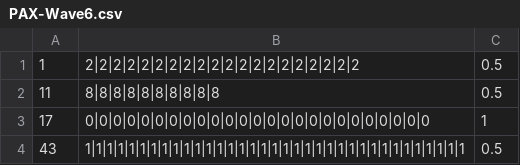
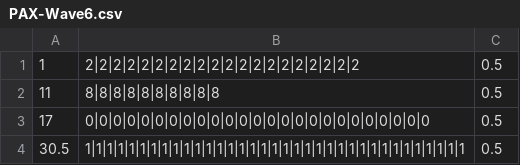
Before and after one commit to uzmanshafi/GAM30002-SWE40001-Arcade-Capture, a CSV file: Retro Tower Defense Game/Assets/StreamingAssets/WaveFiles/PAX-Wave6.csv, drawn as a sheet.

```diff
--- a/Retro Tower Defense Game/Assets/StreamingAssets/WaveFiles/PAX-Wave6.csv
+++ b/Retro Tower Defense Game/Assets/StreamingAssets/WaveFiles/PAX-Wave6.csv
@@ -2,3 +2,3 @@
 11,8|8|8|8|8|8|8|8|8|8,0.5
-17,0|0|0|0|0|0|0|0|0|0|0|0|0|0|0|0|0|0|0|0|0|0|0|0|0,1
-43,1|1|1|1|1|1|1|1|1|1|1|1|1|1|1|1|1|1|1|1|1|1|1|1|1|1|1|1|1|1|1|1|1|1|1,0.5
+17,0|0|0|0|0|0|0|0|0|0|0|0|0|0|0|0|0|0|0|0|0|0|0|0|0,0.5
+30.5,1|1|1|1|1|1|1|1|1|1|1|1|1|1|1|1|1|1|1|1|1|1|1|1|1|1|1|1|1|1|1|1|1|1|1,0.5
```
Also changed, not shown: Retro Tower Defense Game/Assets/StreamingAssets/WaveFiles/PAX-Wave10.csv, Retro Tower Defense Game/Assets/StreamingAssets/WaveFiles/PAX-Wave7.csv, 37 other files.
